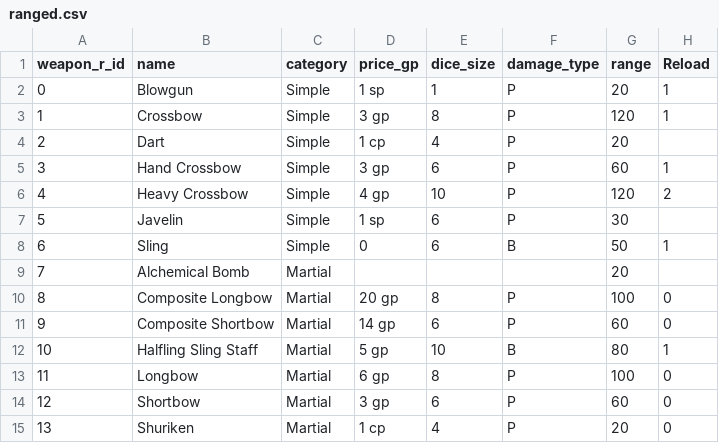
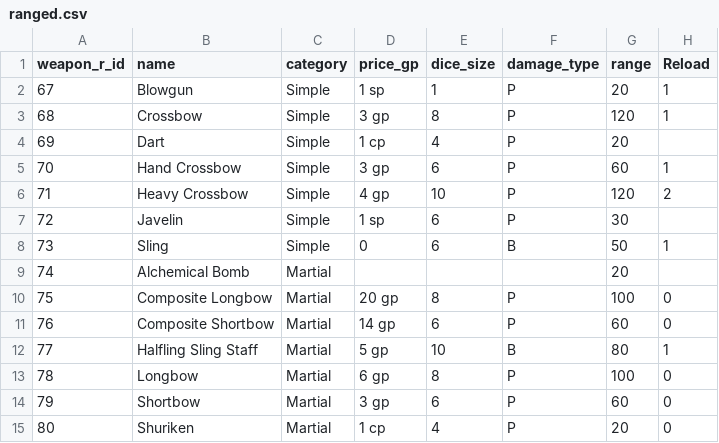
Before and after one commit to jrmiller82/pathfinder-2-sqlite, a CSV file: src/weapons/ranged.csv, drawn as a sheet; only a part is shown; the diff names each change by its address in the sheet, - before the commit and + after, or states it on an @@ line.

Commit message:
fix row ids for ranged to follow melee

```diff
--- a/src/weapons/ranged.csv
+++ b/src/weapons/ranged.csv
-A2 (weapon_r_id): 0
+A2 (weapon_r_id): 67
-A3 (weapon_r_id): 1
+A3 (weapon_r_id): 68
-A4 (weapon_r_id): 2
+A4 (weapon_r_id): 69
-A5 (weapon_r_id): 3
+A5 (weapon_r_id): 70
-A6 (weapon_r_id): 4
+A6 (weapon_r_id): 71
-A7 (weapon_r_id): 5
+A7 (weapon_r_id): 72
-A8 (weapon_r_id): 6
+A8 (weapon_r_id): 73
-A9 (weapon_r_id): 7
+A9 (weapon_r_id): 74
-A10 (weapon_r_id): 8
+A10 (weapon_r_id): 75
-A11 (weapon_r_id): 9
+A11 (weapon_r_id): 76
-A12 (weapon_r_id): 10
+A12 (weapon_r_id): 77
-A13 (weapon_r_id): 11
+A13 (weapon_r_id): 78
-A14 (weapon_r_id): 12
+A14 (weapon_r_id): 79
-A15 (weapon_r_id): 13
+A15 (weapon_r_id): 80
```
